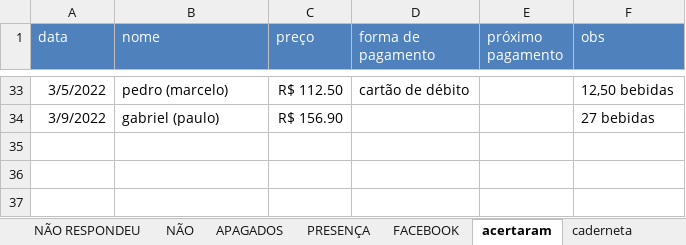
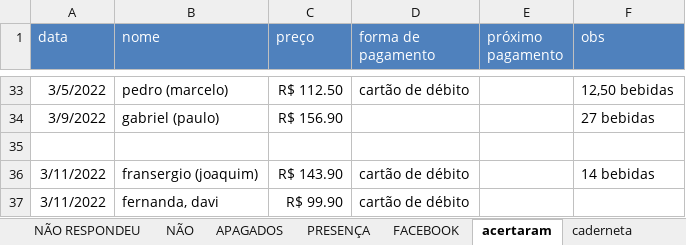
Before and after one commit to paivadaniel/contatos-rsa, an Excel workbook: contatos-rsa.xlsx, sheet acertaram, drawn as a sheet; only a part is shown, gaps mark what is left out; values as stored, in another font and other column widths than the file's, no borders; the diff names each change by its address in the sheet, - before the commit and + after, or states it on an @@ line.

```diff
--- a/contatos-rsa.xlsx (sheet acertaram)
+++ b/contatos-rsa.xlsx (sheet acertaram)
+row 35: (empty)
+row 36: 3/11/2022 | fransergio (joaquim) | R$ 143.90 | cartão de débito |  | 14 bebidas
+row 37: 3/11/2022 | fernanda, davi | R$ 99.90 | cartão de débito
```
Also changed, not shown: sheet PRESENÇA, sheet caderneta, 1 other file.
